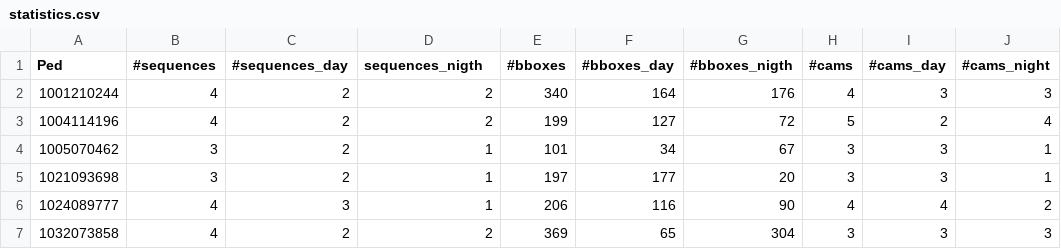
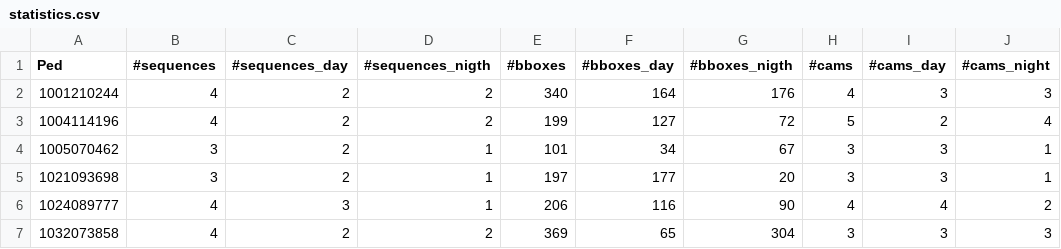
Before and after one commit to RoboTuan/GTASynthReid, a CSV file: Peds/statistics.csv, drawn as a sheet; only a part is shown.

```diff
--- a/Peds/statistics.csv
+++ b/Peds/statistics.csv
@@ -1,2 +1,2 @@
-Ped,#sequences,#sequences_day,sequences_nigth,#bboxes,#bboxes_day,#bboxes_nigth,#cams,#cams_day,#cams_night
+Ped,#sequences,#sequences_day,#sequences_nigth,#bboxes,#bboxes_day,#bboxes_nigth,#cams,#cams_day,#cams_night
 1001210244,4,2,2,340,164,176,4,3,3
```
Also changed, not shown: 3 other files.
